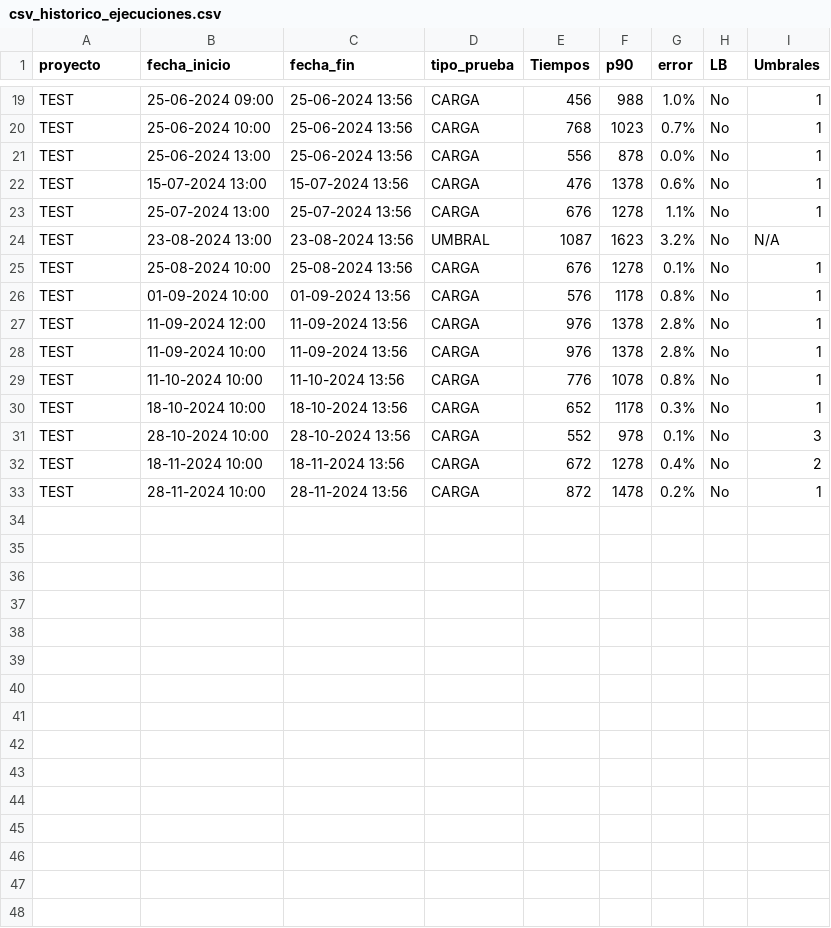
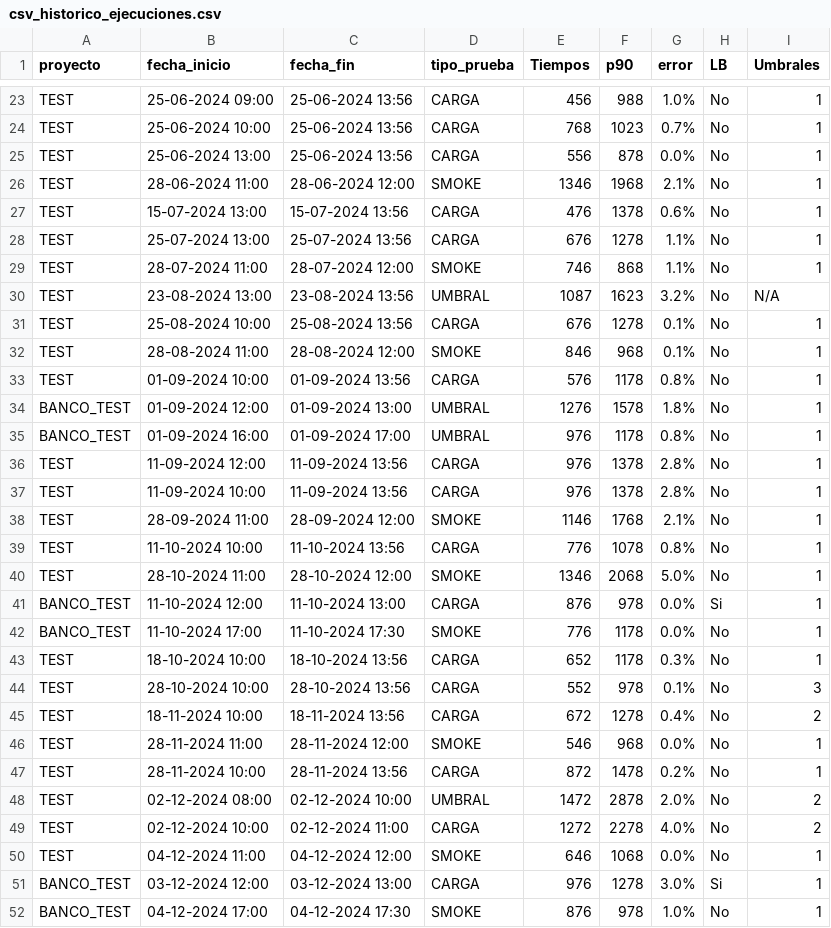
Before and after one commit to gongarciam/test, a CSV file: historico/csv_historico_ejecuciones.csv, drawn as a sheet; only a part is shown, gaps mark what is left out; the diff covers the shown part only; the diff names each change by its address in the sheet, - before the commit and + after, or states it on an @@ line.

Commit message:
commit

```diff
--- a/historico/csv_historico_ejecuciones.csv
+++ b/historico/csv_historico_ejecuciones.csv
+row 26: TEST | 28-06-2024 11:00 | 28-06-2024 12:00 | SMOKE | 1346 | 1968 | 2.1% | No | 1
+row 29: TEST | 28-07-2024 11:00 | 28-07-2024 12:00 | SMOKE | 746 | 868 | 1.1% | No | 1
+row 32: TEST | 28-08-2024 11:00 | 28-08-2024 12:00 | SMOKE | 846 | 968 | 0.1% | No | 1
+row 34: BANCO_TEST | 01-09-2024 12:00 | 01-09-2024 13:00 | UMBRAL | 1276 | 1578 | 1.8% | No | 1
+row 35: BANCO_TEST | 01-09-2024 16:00 | 01-09-2024 17:00 | UMBRAL | 976 | 1178 | 0.8% | No | 1
+row 38: TEST | 28-09-2024 11:00 | 28-09-2024 12:00 | SMOKE | 1146 | 1768 | 2.1% | No | 1
+row 40: TEST | 28-10-2024 11:00 | 28-10-2024 12:00 | SMOKE | 1346 | 2068 | 5.0% | No | 1
+row 41: BANCO_TEST | 11-10-2024 12:00 | 11-10-2024 13:00 | CARGA | 876 | 978 | 0.0% | Si | 1
+row 42: BANCO_TEST | 11-10-2024 17:00 | 11-10-2024 17:30 | SMOKE | 776 | 1178 | 0.0% | No | 1
+row 46: TEST | 28-11-2024 11:00 | 28-11-2024 12:00 | SMOKE | 546 | 968 | 0.0% | No | 1
+row 48: TEST | 02-12-2024 08:00 | 02-12-2024 10:00 | UMBRAL | 1472 | 2878 | 2.0% | No | 2
+row 49: TEST | 02-12-2024 10:00 | 02-12-2024 11:00 | CARGA | 1272 | 2278 | 4.0% | No | 2
+row 50: TEST | 04-12-2024 11:00 | 04-12-2024 12:00 | SMOKE | 646 | 1068 | 0.0% | No | 1
+row 51: BANCO_TEST | 03-12-2024 12:00 | 03-12-2024 13:00 | CARGA | 976 | 1278 | 3.0% | Si | 1
+row 52: BANCO_TEST | 04-12-2024 17:00 | 04-12-2024 17:30 | SMOKE | 876 | 978 | 1.0% | No | 1
```
Also changed, not shown: 5 added rows elsewhere in this file.
